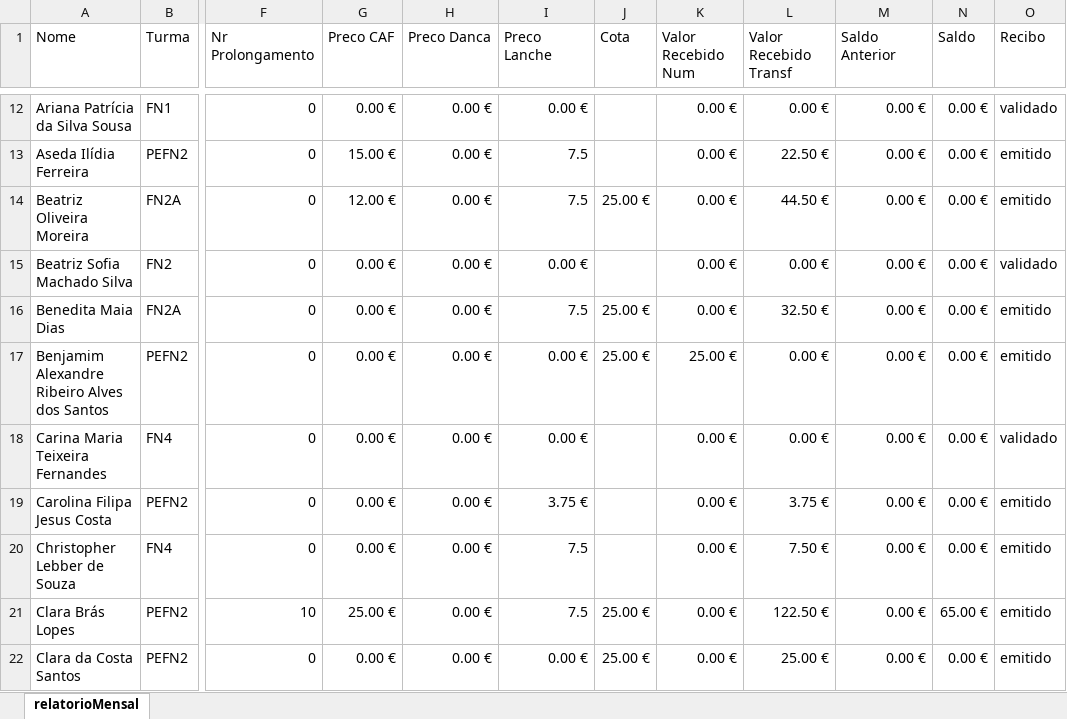
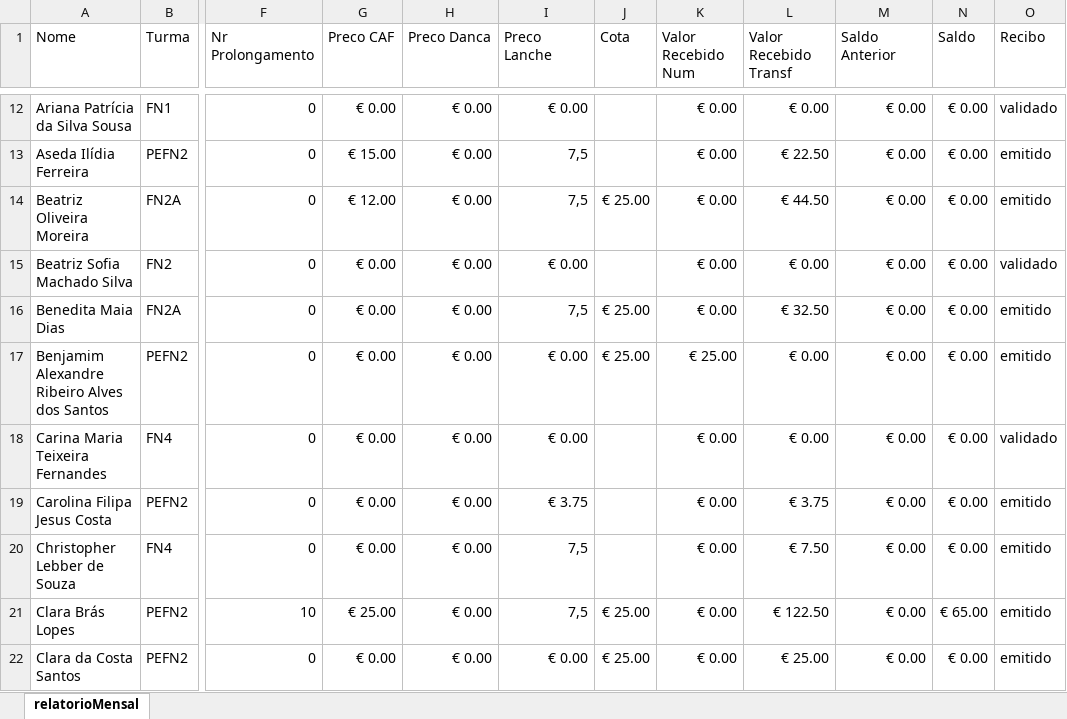
Before and after one commit to Boliveira2/School, an Excel workbook: GestorReceitas/Setembro/relatorioMensal_setembro.xlsx, sheet relatorioMensal, drawn as a sheet; only a part is shown, gaps mark what is left out; values as stored, in another font and other column widths than the file's, no cell formats; charts and pictures and conditional formats not drawn; the diff covers the shown part only; the diff names each change by its address in the sheet, - before the commit and + after, or states it on an @@ line.

```diff
--- a/GestorReceitas/Setembro/relatorioMensal_setembro.xlsx (sheet relatorioMensal)
+++ b/GestorReceitas/Setembro/relatorioMensal_setembro.xlsx (sheet relatorioMensal)
-G12 (Preco CAF): 0.00 €
+G12 (Preco CAF): € 0.00
-H12:H22 (Preco Danca): 0.00 €
+H12:H22 (Preco Danca): € 0.00
-I12 (Preco Lanche): 0.00 €
+I12 (Preco Lanche): € 0.00
-K12:K16 (Valor Recebido Num): 0.00 €
+K12:K16 (Valor Recebido Num): € 0.00
-L12 (Valor Recebido Transf): 0.00 €
+L12 (Valor Recebido Transf): € 0.00
-M12:M22 (Saldo Anterior): 0.00 €
+M12:M22 (Saldo Anterior): € 0.00
-N12:N20 (Saldo): 0.00 €
+N12:N20 (Saldo): € 0.00
-G13 (Preco CAF): 15.00 €
+G13 (Preco CAF): € 15.00
-I13:I14 (Preco Lanche): 7.5
+I13:I14 (Preco Lanche): 7,5
-L13 (Valor Recebido Transf): 22.50 €
+L13 (Valor Recebido Transf): € 22.50
-G14 (Preco CAF): 12.00 €
+G14 (Preco CAF): € 12.00
-J14 (Cota): 25.00 €
+J14 (Cota): € 25.00
-L14 (Valor Recebido Transf): 44.50 €
+L14 (Valor Recebido Transf): € 44.50
-G15:G20 (Preco CAF): 0.00 €
+G15:G20 (Preco CAF): € 0.00
-I15 (Preco Lanche): 0.00 €
+I15 (Preco Lanche): € 0.00
-L15 (Valor Recebido Transf): 0.00 €
+L15 (Valor Recebido Transf): € 0.00
-I16 (Preco Lanche): 7.5
+I16 (Preco Lanche): 7,5
-J16:J17 (Cota): 25.00 €
+J16:J17 (Cota): € 25.00
-L16 (Valor Recebido Transf): 32.50 €
+L16 (Valor Recebido Transf): € 32.50
-I17:I18 (Preco Lanche): 0.00 €
+I17:I18 (Preco Lanche): € 0.00
-K17 (Valor Recebido Num): 25.00 €
+K17 (Valor Recebido Num): € 25.00
-L17:L18 (Valor Recebido Transf): 0.00 €
+L17:L18 (Valor Recebido Transf): € 0.00
-K18:K22 (Valor Recebido Num): 0.00 €
+K18:K22 (Valor Recebido Num): € 0.00
-I19 (Preco Lanche): 3.75 €
+I19 (Preco Lanche): € 3.75
-L19 (Valor Recebido Transf): 3.75 €
+L19 (Valor Recebido Transf): € 3.75
-I20:I21 (Preco Lanche): 7.5
+I20:I21 (Preco Lanche): 7,5
-L20 (Valor Recebido Transf): 7.50 €
+L20 (Valor Recebido Transf): € 7.50
-G21 (Preco CAF): 25.00 €
+G21 (Preco CAF): € 25.00
-J21:J22 (Cota): 25.00 €
+J21:J22 (Cota): € 25.00
-L21 (Valor Recebido Transf): 122.50 €
+L21 (Valor Recebido Transf): € 122.50
-N21 (Saldo): 65.00 €
+N21 (Saldo): € 65.00
-G22 (Preco CAF): 0.00 €
+G22 (Preco CAF): € 0.00
-I22 (Preco Lanche): 0.00 €
+I22 (Preco Lanche): € 0.00
-L22 (Valor Recebido Transf): 25.00 €
+L22 (Valor Recebido Transf): € 25.00
-N22 (Saldo): 0.00 €
+N22 (Saldo): € 0.00
```
Also changed, not shown: 974 edited cells elsewhere in this sheet, cell formats, charts or pictures, GestorReceitas/outubro/relatorioMensal_outubro.xlsx, 1 other file.
